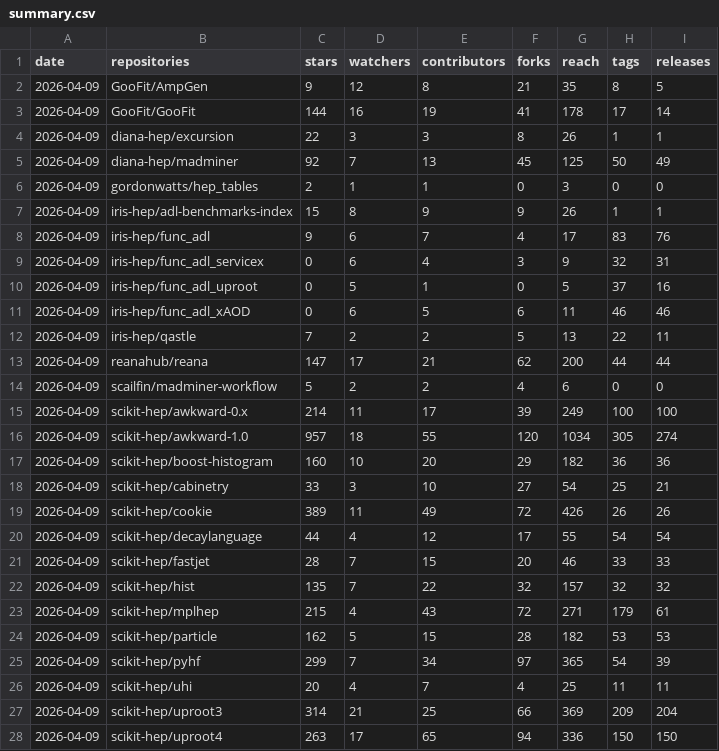
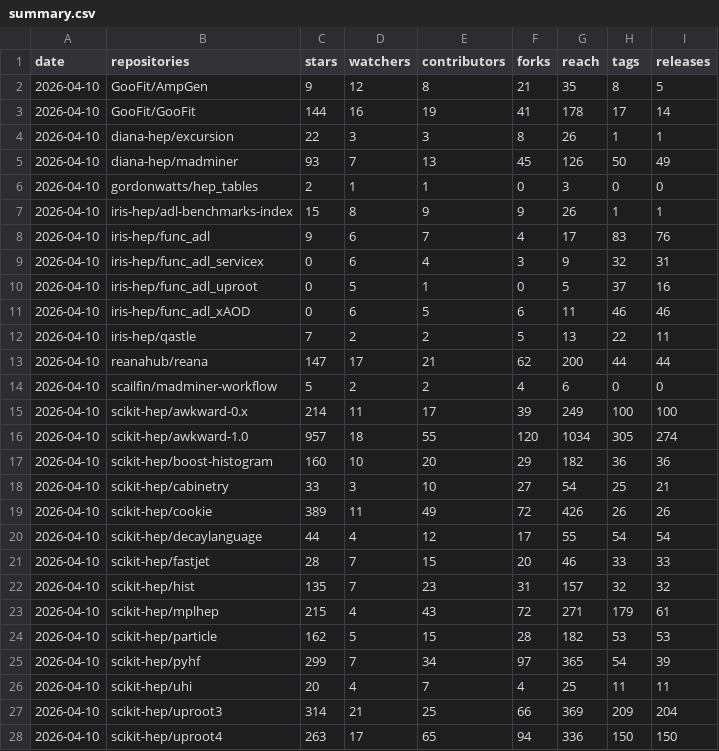
Before and after one commit to iris-hep/analysis-community-summary, a CSV file: summary.csv, drawn as a sheet; only a part is shown; the diff covers the shown part only.

```diff
--- a/summary.csv
+++ b/summary.csv
@@ -1,28 +1,28 @@
 date,repositories,stars,watchers,contributors,forks,reach,tags,releases
-2026-04-09,GooFit/AmpGen,9,12,8,21,35,8,5
-2026-04-09,GooFit/GooFit,144,16,19,41,178,17,14
-2026-04-09,diana-hep/excursion,22,3,3,8,26,1,1
-2026-04-09,diana-hep/madminer,92,7,13,45,125,50,49
-2026-04-09,gordonwatts/hep_tables,2,1,1,0,3,0,0
-2026-04-09,iris-hep/adl-benchmarks-index,15,8,9,9,26,1,1
-2026-04-09,iris-hep/func_adl,9,6,7,4,17,83,76
-2026-04-09,iris-hep/func_adl_servicex,0,6,4,3,9,32,31
-2026-04-09,iris-hep/func_adl_uproot,0,5,1,0,5,37,16
-2026-04-09,iris-hep/func_adl_xAOD,0,6,5,6,11,46,46
-2026-04-09,iris-hep/qastle,7,2,2,5,13,22,11
-2026-04-09,reanahub/reana,147,17,21,62,200,44,44
-2026-04-09,scailfin/madminer-workflow,5,2,2,4,6,0,0
-2026-04-09,scikit-hep/awkward-0.x,214,11,17,39,249,100,100
-2026-04-09,scikit-hep/awkward-1.0,957,18,55,120,1034,305,274
-2026-04-09,scikit-hep/boost-histogram,160,10,20,29,182,36,36
-2026-04-09,scikit-hep/cabinetry,33,3,10,27,54,25,21
-2026-04-09,scikit-hep/cookie,389,11,49,72,426,26,26
-2026-04-09,scikit-hep/decaylanguage,44,4,12,17,55,54,54
-2026-04-09,scikit-hep/fastjet,28,7,15,20,46,33,33
-2026-04-09,scikit-hep/hist,135,7,22,32,157,32,32
-2026-04-09,scikit-hep/mplhep,215,4,43,72,271,179,61
-2026-04-09,scikit-hep/particle,162,5,15,28,182,53,53
-2026-04-09,scikit-hep/pyhf,299,7,34,97,365,54,39
-2026-04-09,scikit-hep/uhi,20,4,7,4,25,11,11
-2026-04-09,scikit-hep/uproot3,314,21,25,66,369,209,204
-2026-04-09,scikit-hep/uproot4,263,17,65,94,336,150,150
+2026-04-10,GooFit/AmpGen,9,12,8,21,35,8,5
+2026-04-10,GooFit/GooFit,144,16,19,41,178,17,14
+2026-04-10,diana-hep/excursion,22,3,3,8,26,1,1
+2026-04-10,diana-hep/madminer,93,7,13,45,126,50,49
+2026-04-10,gordonwatts/hep_tables,2,1,1,0,3,0,0
+2026-04-10,iris-hep/adl-benchmarks-index,15,8,9,9,26,1,1
+2026-04-10,iris-hep/func_adl,9,6,7,4,17,83,76
+2026-04-10,iris-hep/func_adl_servicex,0,6,4,3,9,32,31
+2026-04-10,iris-hep/func_adl_uproot,0,5,1,0,5,37,16
+2026-04-10,iris-hep/func_adl_xAOD,0,6,5,6,11,46,46
+2026-04-10,iris-hep/qastle,7,2,2,5,13,22,11
+2026-04-10,reanahub/reana,147,17,21,62,200,44,44
+2026-04-10,scailfin/madminer-workflow,5,2,2,4,6,0,0
+2026-04-10,scikit-hep/awkward-0.x,214,11,17,39,249,100,100
+2026-04-10,scikit-hep/awkward-1.0,957,18,55,120,1034,305,274
+2026-04-10,scikit-hep/boost-histogram,160,10,20,29,182,36,36
+2026-04-10,scikit-hep/cabinetry,33,3,10,27,54,25,21
+2026-04-10,scikit-hep/cookie,389,11,49,72,426,26,26
+2026-04-10,scikit-hep/decaylanguage,44,4,12,17,55,54,54
+2026-04-10,scikit-hep/fastjet,28,7,15,20,46,33,33
+2026-04-10,scikit-hep/hist,135,7,23,31,157,32,32
+2026-04-10,scikit-hep/mplhep,215,4,43,72,271,179,61
+2026-04-10,scikit-hep/particle,162,5,15,28,182,53,53
+2026-04-10,scikit-hep/pyhf,299,7,34,97,365,54,39
+2026-04-10,scikit-hep/uhi,20,4,7,4,25,11,11
+2026-04-10,scikit-hep/uproot3,314,21,25,66,369,209,204
+2026-04-10,scikit-hep/uproot4,263,17,65,94,336,150,150
```
Also changed, not shown: 8 edited cells elsewhere in this file, 1 other file.
